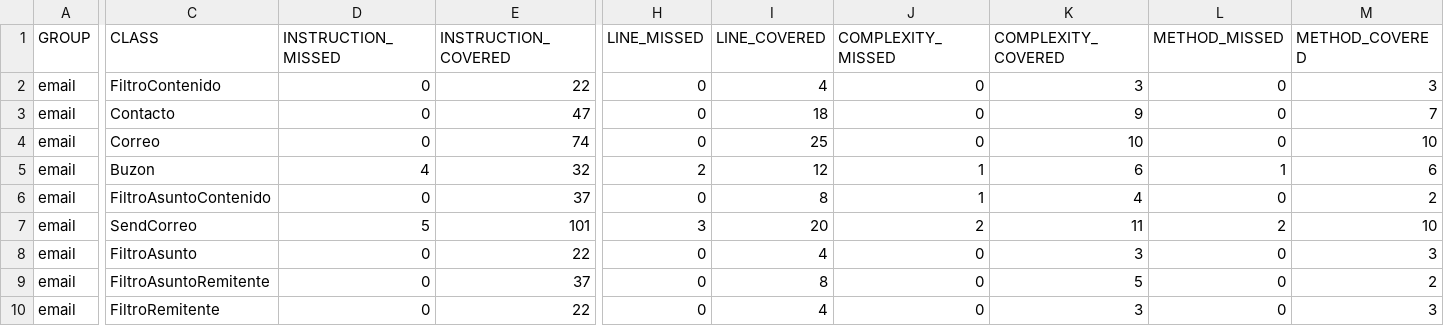
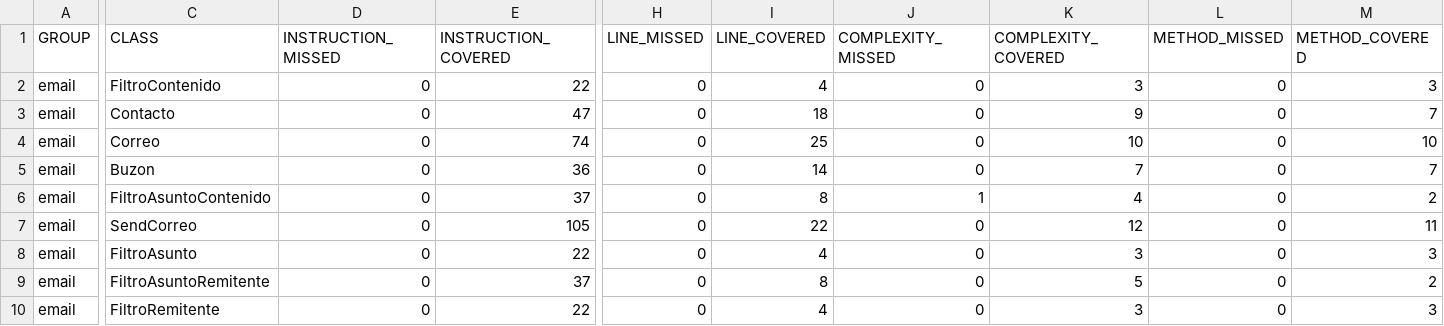
Before and after one commit to luchoaquinopla/tp2, a CSV file: target/my-reports/jacoco.csv, drawn as a sheet; only a part is shown, gaps mark what is left out; the diff names each change by its address in the sheet, - before the commit and + after, or states it on an @@ line.

```diff
--- a/target/my-reports/jacoco.csv
+++ b/target/my-reports/jacoco.csv
-D5 (INSTRUCTION_MISSED): 4
+D5 (INSTRUCTION_MISSED): 0
-E5 (INSTRUCTION_COVERED): 32
+E5 (INSTRUCTION_COVERED): 36
-H5 (LINE_MISSED): 2
+H5 (LINE_MISSED): 0
-I5 (LINE_COVERED): 12
+I5 (LINE_COVERED): 14
-J5 (COMPLEXITY_MISSED): 1
+J5 (COMPLEXITY_MISSED): 0
-K5 (COMPLEXITY_COVERED): 6
+K5 (COMPLEXITY_COVERED): 7
-L5 (METHOD_MISSED): 1
+L5 (METHOD_MISSED): 0
-M5 (METHOD_COVERED): 6
+M5 (METHOD_COVERED): 7
-D7 (INSTRUCTION_MISSED): 5
+D7 (INSTRUCTION_MISSED): 0
-E7 (INSTRUCTION_COVERED): 101
+E7 (INSTRUCTION_COVERED): 105
-H7 (LINE_MISSED): 3
+H7 (LINE_MISSED): 0
-I7 (LINE_COVERED): 20
+I7 (LINE_COVERED): 22
-J7 (COMPLEXITY_MISSED): 2
+J7 (COMPLEXITY_MISSED): 0
-K7 (COMPLEXITY_COVERED): 11
+K7 (COMPLEXITY_COVERED): 12
-L7 (METHOD_MISSED): 2
+L7 (METHOD_MISSED): 0
-M7 (METHOD_COVERED): 10
+M7 (METHOD_COVERED): 11
```
Also changed, not shown: 30 other files.
